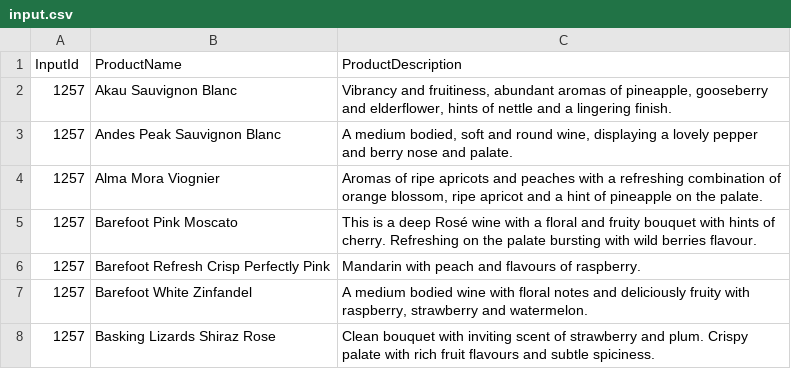
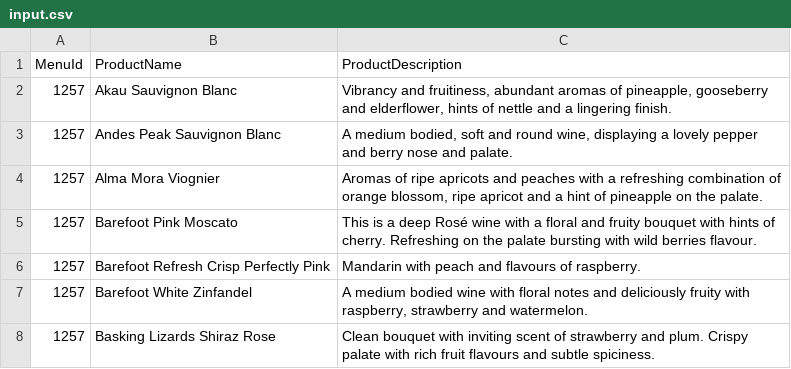
Before and after one commit to MRMBRAND/MRMDataTest, a CSV file: input.csv, drawn as a sheet; only a part is shown.

```diff
--- a/input.csv
+++ b/input.csv
@@ -1,2 +1,2 @@
-InputId,ProductName,ProductDescription
+MenuId,ProductName,ProductDescription
 1257,Akau Sauvignon Blanc,"Vibrancy and fruitiness, abundant aromas of pineapple, gooseberry and elderflower, hints of nettle and a lingering finish."
```
Also changed, not shown: 1 other file.
